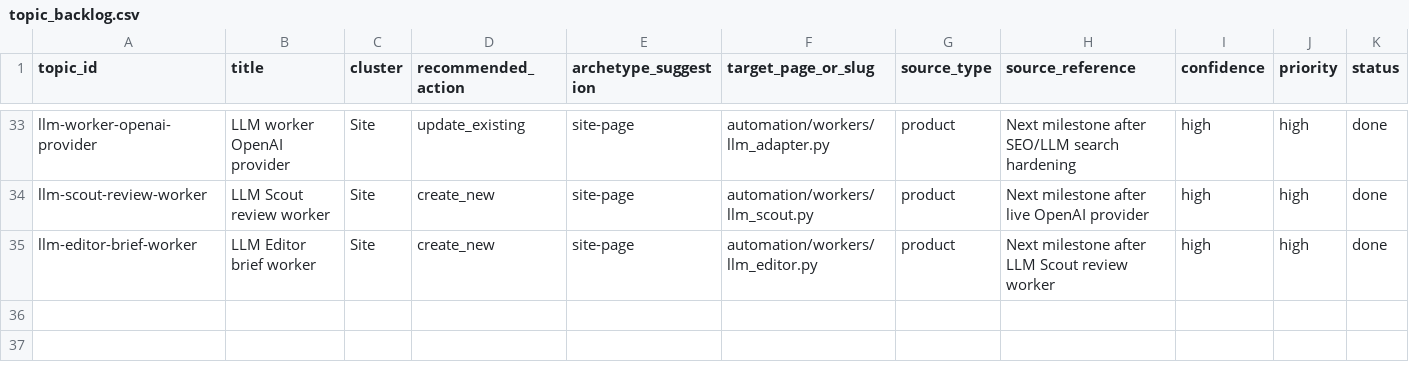
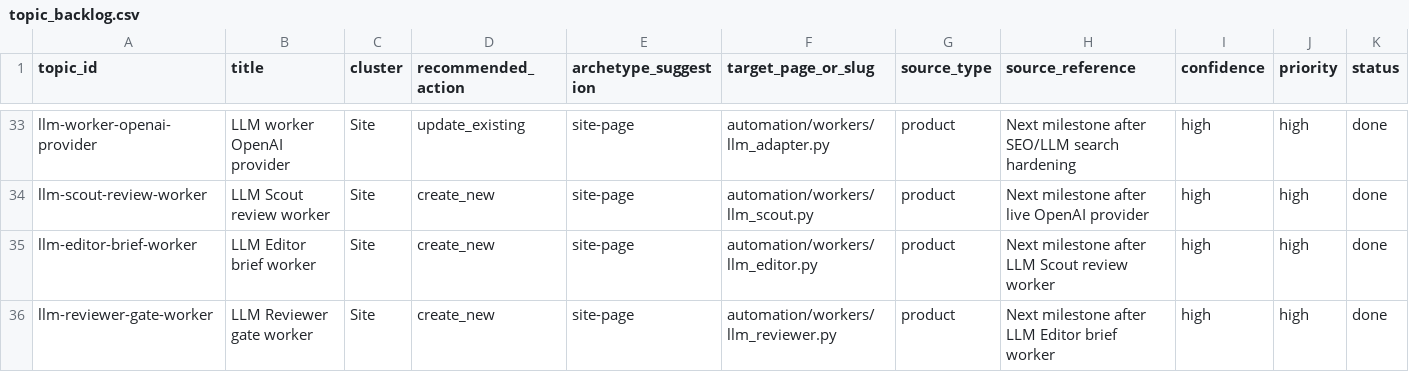
Before and after one commit to awd2/last-z-guide, a CSV file: automation/memory/topic_backlog.csv, drawn as a sheet; only a part is shown, gaps mark what is left out; rows hold the shown columns only; the diff names each change by its address in the sheet, - before the commit and + after, or states it on an @@ line.

Commit message:
chore: add LLM Reviewer gate worker

```diff
--- a/automation/memory/topic_backlog.csv
+++ b/automation/memory/topic_backlog.csv
+row 36: llm-reviewer-gate-worker | LLM Reviewer gate worker | Site | create_new | site-page | automation/workers/llm_reviewer.py | product | Next milestone after LLM Editor brief worker | high | high | done
```
Also changed, not shown: 10 other files.
